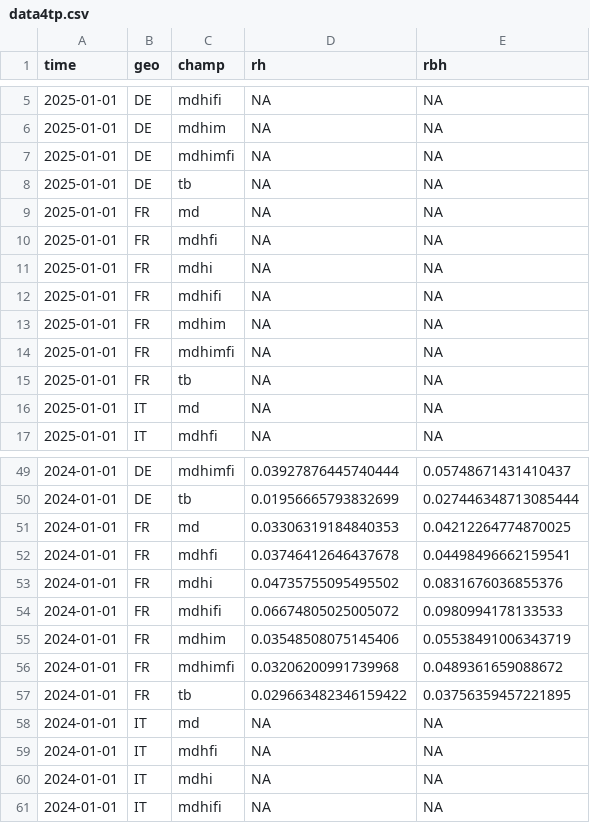
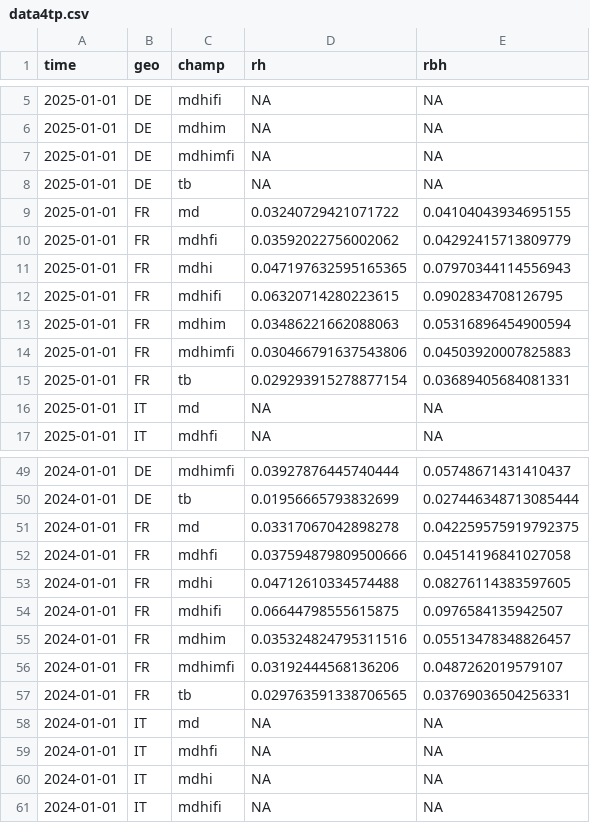
Before and after one commit to OFCE/wp-xt-travail, a CSV file: data/data4tp.csv, drawn as a sheet; only a part is shown, gaps mark what is left out; the diff covers the shown part only.

```diff
--- a/data/data4tp.csv
+++ b/data/data4tp.csv
@@ -8,9 +8,9 @@ time	geo	champ	rh	rbh
 2025-01-01	DE	tb	NA	NA
-2025-01-01	FR	md	NA	NA
-2025-01-01	FR	mdhfi	NA	NA
-2025-01-01	FR	mdhi	NA	NA
-2025-01-01	FR	mdhifi	NA	NA
-2025-01-01	FR	mdhim	NA	NA
-2025-01-01	FR	mdhimfi	NA	NA
-2025-01-01	FR	tb	NA	NA
+2025-01-01	FR	md	0.03240729421071722	0.04104043934695155
+2025-01-01	FR	mdhfi	0.03592022756002062	0.04292415713809779
+2025-01-01	FR	mdhi	0.047197632595165365	0.07970344114556943
+2025-01-01	FR	mdhifi	0.06320714280223615	0.0902834708126795
+2025-01-01	FR	mdhim	0.03486221662088063	0.05316896454900594
+2025-01-01	FR	mdhimfi	0.030466791637543806	0.04503920007825883
+2025-01-01	FR	tb	0.029293915278877154	0.03689405684081331
 2025-01-01	IT	md	NA	NA
@@ -50,9 +50,9 @@ time	geo	champ	rh	rbh
 2024-01-01	DE	tb	0.01956665793832699	0.027446348713085444
-2024-01-01	FR	md	0.03306319184840353	0.04212264774870025
-2024-01-01	FR	mdhfi	0.03746412646437678	0.04498496662159541
-2024-01-01	FR	mdhi	0.04735755095495502	0.0831676036855376
-2024-01-01	FR	mdhifi	0.06674805025005072	0.0980994178133533
-2024-01-01	FR	mdhim	0.03548508075145406	0.05538491006343719
-2024-01-01	FR	mdhimfi	0.03206200991739968	0.0489361659088672
-2024-01-01	FR	tb	0.029663482346159422	0.03756359457221895
+2024-01-01	FR	md	0.03317067042898278	0.042259575919792375
+2024-01-01	FR	mdhfi	0.037594879809500666	0.04514196841027058
+2024-01-01	FR	mdhi	0.04712610334574488	0.08276114383597605
+2024-01-01	FR	mdhifi	0.06644798555615875	0.0976584135942507
+2024-01-01	FR	mdhim	0.035324824795311516	0.05513478348826457
+2024-01-01	FR	mdhimfi	0.03192444568136206	0.0487262019579107
+2024-01-01	FR	tb	0.029763591338706565	0.03769036504256331
 2024-01-01	IT	md	NA	NA
```
Also changed, not shown: 14 edited cells elsewhere in this file, 29 other files.
